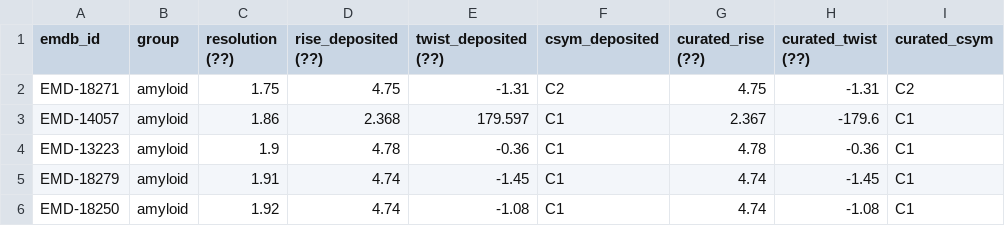
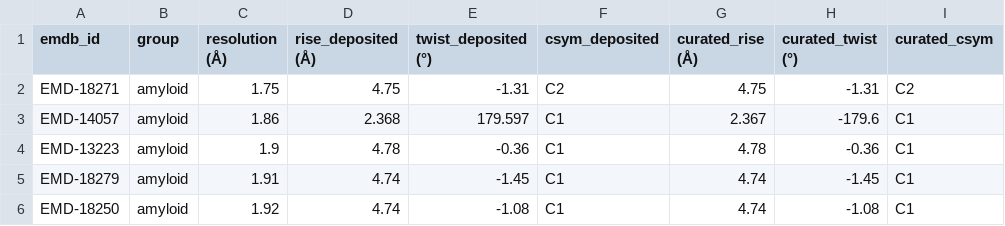
Before and after one commit to jianglab/EMDB_helical_parameter_curation, a CSV file: EMDB_validation.csv, drawn as a sheet; only a part is shown; the diff names each change by its address in the sheet, - before the commit and + after, or states it on an @@ line.

```diff
--- a/EMDB_validation.csv
+++ b/EMDB_validation.csv
-C1: resolution (??)
+C1: resolution (Å)
-D1: rise_deposited (??)
+D1: rise_deposited (Å)
-E1: twist_deposited (??)
+E1: twist_deposited (°)
-G1: curated_rise (??)
+G1: curated_rise (Å)
-H1: curated_twist (??)
+H1: curated_twist (°)
```
Also changed, not shown: 3 other files.
